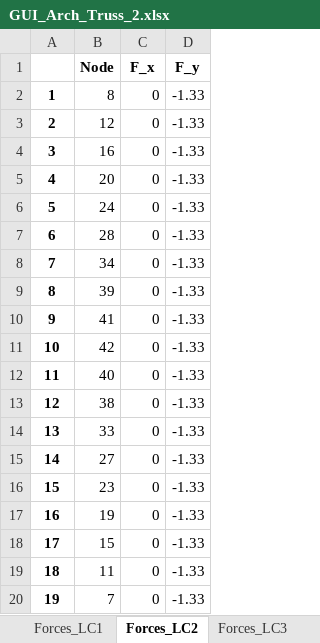
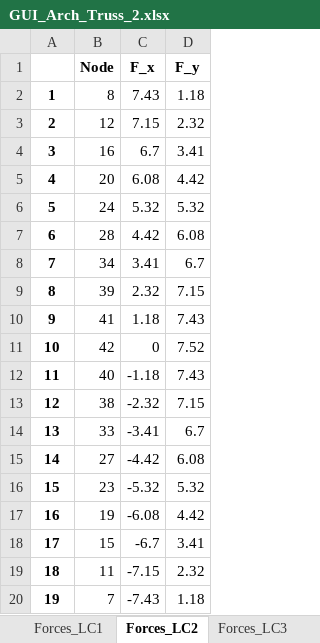
Before and after one commit to mjamezquidilla/pysead, an Excel workbook: Examples/GUI_Truss2D/GUI_Arch_Truss_2.xlsx, sheet Forces_LC2, drawn as a sheet; values as stored, in another font and other column widths than the file's, no borders; the diff names each change by its address in the sheet, - before the commit and + after, or states it on an @@ line.

```diff
--- a/Examples/GUI_Truss2D/GUI_Arch_Truss_2.xlsx (sheet Forces_LC2)
+++ b/Examples/GUI_Truss2D/GUI_Arch_Truss_2.xlsx (sheet Forces_LC2)
-C2 (F_x): 0
+C2 (F_x): 7.43
-D2 (F_y): -1.33
+D2 (F_y): 1.18
-C3 (F_x): 0
+C3 (F_x): 7.15
-D3 (F_y): -1.33
+D3 (F_y): 2.32
-C4 (F_x): 0
+C4 (F_x): 6.7
-D4 (F_y): -1.33
+D4 (F_y): 3.41
-C5 (F_x): 0
+C5 (F_x): 6.08
-D5 (F_y): -1.33
+D5 (F_y): 4.42
-C6 (F_x): 0
+C6 (F_x): 5.32
-D6 (F_y): -1.33
+D6 (F_y): 5.32
-C7 (F_x): 0
+C7 (F_x): 4.42
-D7 (F_y): -1.33
+D7 (F_y): 6.08
-C8 (F_x): 0
+C8 (F_x): 3.41
-D8 (F_y): -1.33
+D8 (F_y): 6.7
-C9 (F_x): 0
+C9 (F_x): 2.32
-D9 (F_y): -1.33
+D9 (F_y): 7.15
-C10 (F_x): 0
+C10 (F_x): 1.18
-D10 (F_y): -1.33
+D10 (F_y): 7.43
-D11 (F_y): -1.33
+D11 (F_y): 7.52
-C12 (F_x): 0
+C12 (F_x): -1.18
-D12 (F_y): -1.33
+D12 (F_y): 7.43
-C13 (F_x): 0
+C13 (F_x): -2.32
-D13 (F_y): -1.33
+D13 (F_y): 7.15
-C14 (F_x): 0
+C14 (F_x): -3.41
-D14 (F_y): -1.33
+D14 (F_y): 6.7
-C15 (F_x): 0
+C15 (F_x): -4.42
-D15 (F_y): -1.33
+D15 (F_y): 6.08
-C16 (F_x): 0
+C16 (F_x): -5.32
-D16 (F_y): -1.33
+D16 (F_y): 5.32
-C17 (F_x): 0
+C17 (F_x): -6.08
-D17 (F_y): -1.33
+D17 (F_y): 4.42
-C18 (F_x): 0
+C18 (F_x): -6.7
-D18 (F_y): -1.33
+D18 (F_y): 3.41
-C19 (F_x): 0
+C19 (F_x): -7.15
-D19 (F_y): -1.33
+D19 (F_y): 2.32
-C20 (F_x): 0
+C20 (F_x): -7.43
-D20 (F_y): -1.33
+D20 (F_y): 1.18
```
Also changed, not shown: sheet Forces_LC1, sheet Forces_LC4, sheet Forces_LC3, sheet Load_Cases, Examples/GUI_Truss2D/GUI_Arch Truss_1.xlsx, Examples/GUI_Truss2D/GUI_Arch Truss_1_Solved.xlsx, 3 other files.
